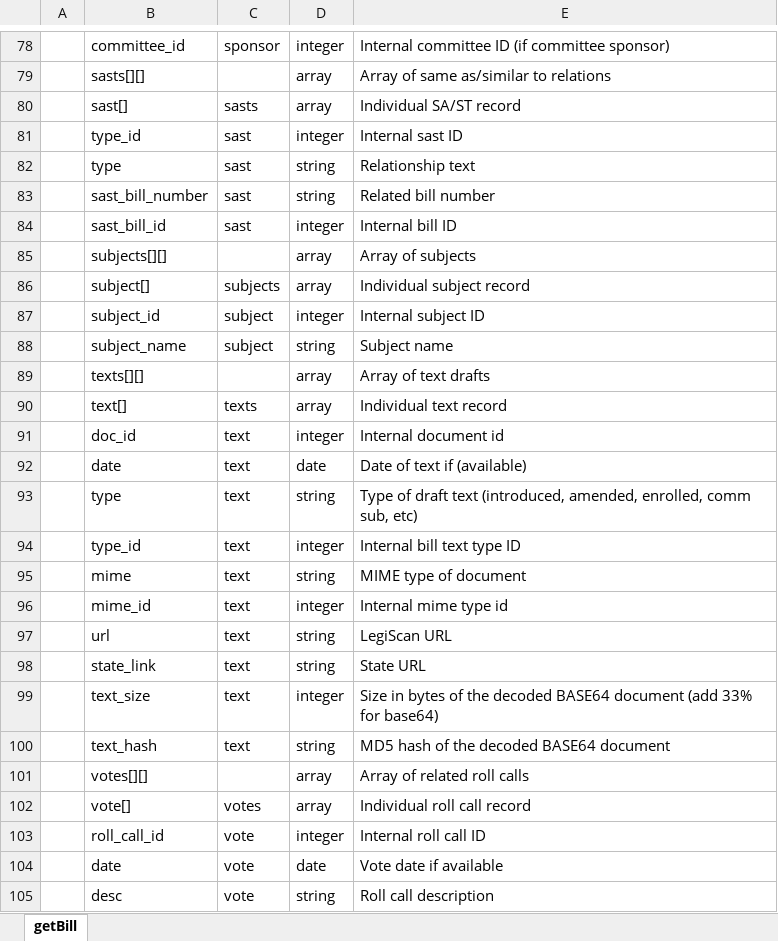
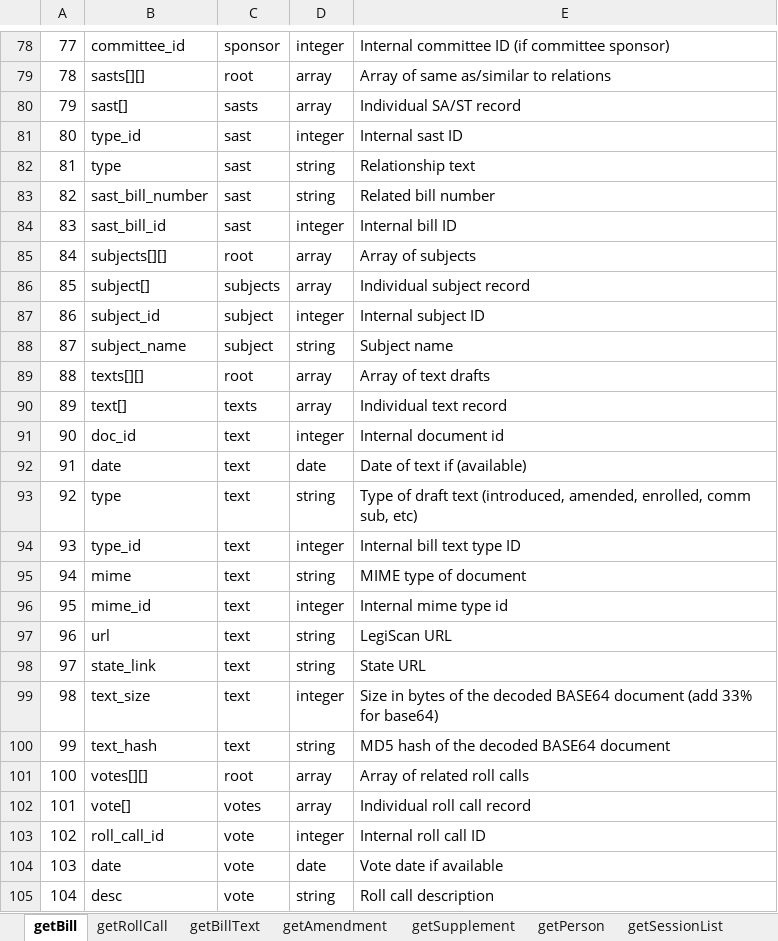
Before and after one commit to ktalexan/CaLPA-AI, an Excel workbook: metadata/FieldDescriptions.xlsx, sheet getBill, drawn as a sheet; only a part is shown, gaps mark what is left out; values as stored, in another font and other column widths than the file's, no borders; the diff covers the shown part only; the diff names each change by its address in the sheet, - before the commit and + after, or states it on an @@ line.

```diff
--- a/metadata/FieldDescriptions.xlsx (sheet getBill)
+++ b/metadata/FieldDescriptions.xlsx (sheet getBill)
+sheet tab: getRollCall
+sheet tab: getBillText
+sheet tab: getAmendment
+sheet tab: getSupplement
+sheet tab: getPerson
+sheet tab: getSessionList
-A78: (empty)
+A78: 77
-A79: (empty)
+A79: 78
-C79: (empty)
+C79: root
-A80: (empty)
+A80: 79
-A81: (empty)
+A81: 80
-A82: (empty)
+A82: 81
-A83: (empty)
+A83: 82
-A84: (empty)
+A84: 83
-A85: (empty)
+A85: 84
-C85: (empty)
+C85: root
-A86: (empty)
+A86: 85
-A87: (empty)
+A87: 86
-A88: (empty)
+A88: 87
-A89: (empty)
+A89: 88
-C89: (empty)
+C89: root
-A90: (empty)
+A90: 89
-A91: (empty)
+A91: 90
-A92: (empty)
+A92: 91
-A93: (empty)
+A93: 92
-A94: (empty)
+A94: 93
-A95: (empty)
+A95: 94
-A96: (empty)
+A96: 95
-A97: (empty)
+A97: 96
-A98: (empty)
+A98: 97
-A99: (empty)
+A99: 98
-A100: (empty)
+A100: 99
-A101: (empty)
+A101: 100
-C101: (empty)
+C101: root
-A102: (empty)
+A102: 101
-A103: (empty)
+A103: 102
-A104: (empty)
+A104: 103
-A105: (empty)
+A105: 104
```
Also changed, not shown: 103 edited cells elsewhere in this sheet, 9 other files.
